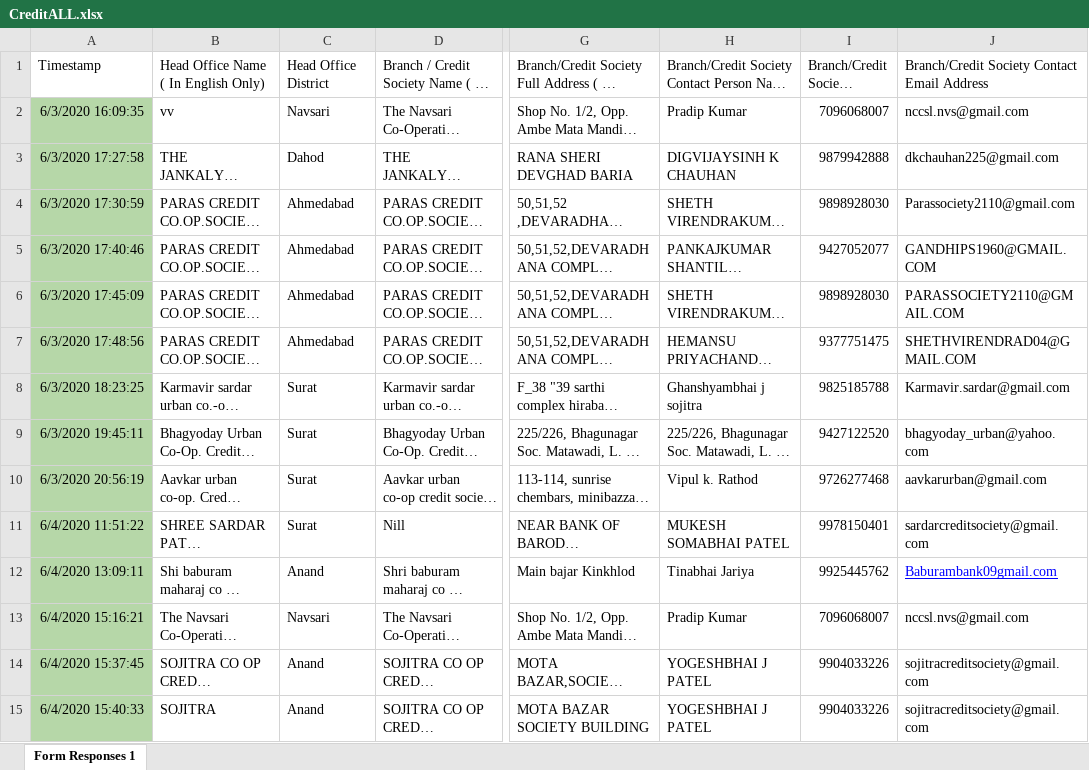
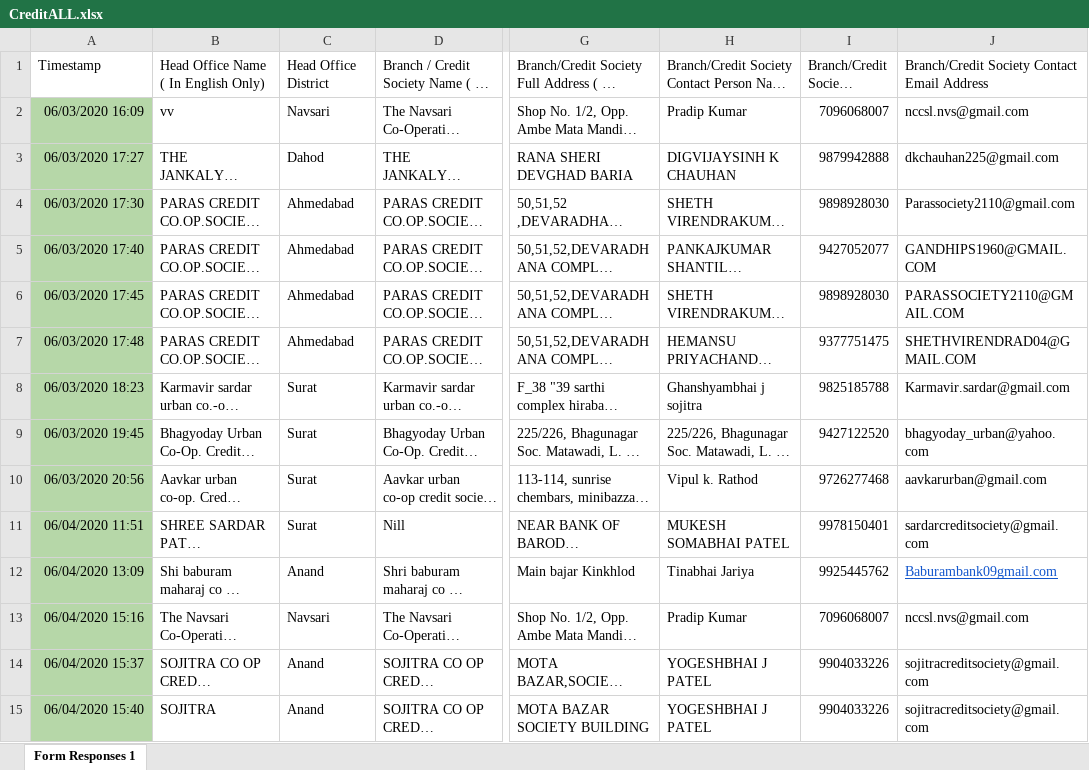
Before and after one commit to njpsanghani/aadhar-excel, an Excel workbook: CreditALL.xlsx, sheet Form Responses 1, drawn as a sheet; only a part is shown, gaps mark what is left out; long unchanged cells end in …; values as stored, in another font and other column widths than the file's, no borders; charts and pictures not drawn; the diff covers the shown part only; the diff names each change by its address in the sheet, - before the commit and + after, or states it on an @@ line.

```diff
--- a/CreditALL.xlsx (sheet Form Responses 1)
+++ b/CreditALL.xlsx (sheet Form Responses 1)
-A2: 6/3/2020 16:09:35
+A2: 06/03/2020 16:09
-A3: 6/3/2020 17:27:58
+A3: 06/03/2020 17:27
-A4: 6/3/2020 17:30:59
+A4: 06/03/2020 17:30
-A5: 6/3/2020 17:40:46
+A5: 06/03/2020 17:40
-A6: 6/3/2020 17:45:09
+A6: 06/03/2020 17:45
-A7: 6/3/2020 17:48:56
+A7: 06/03/2020 17:48
-A8: 6/3/2020 18:23:25
+A8: 06/03/2020 18:23
-A9: 6/3/2020 19:45:11
+A9: 06/03/2020 19:45
-A10: 6/3/2020 20:56:19
+A10: 06/03/2020 20:56
-A11: 6/4/2020 11:51:22
+A11: 06/04/2020 11:51
-A12: 6/4/2020 13:09:11
+A12: 06/04/2020 13:09
-J12 text colour: #0000FF
+J12 text colour: #1155CC
-A13: 6/4/2020 15:16:21
+A13: 06/04/2020 15:16
-A14: 6/4/2020 15:37:45
+A14: 06/04/2020 15:37
-A15: 6/4/2020 15:40:33
+A15: 06/04/2020 15:40
```
Also changed, not shown: 181 added rows, 84 edited cells and cell formats elsewhere in this sheet, charts or pictures, BankALL.xlsx, 1 other file.
